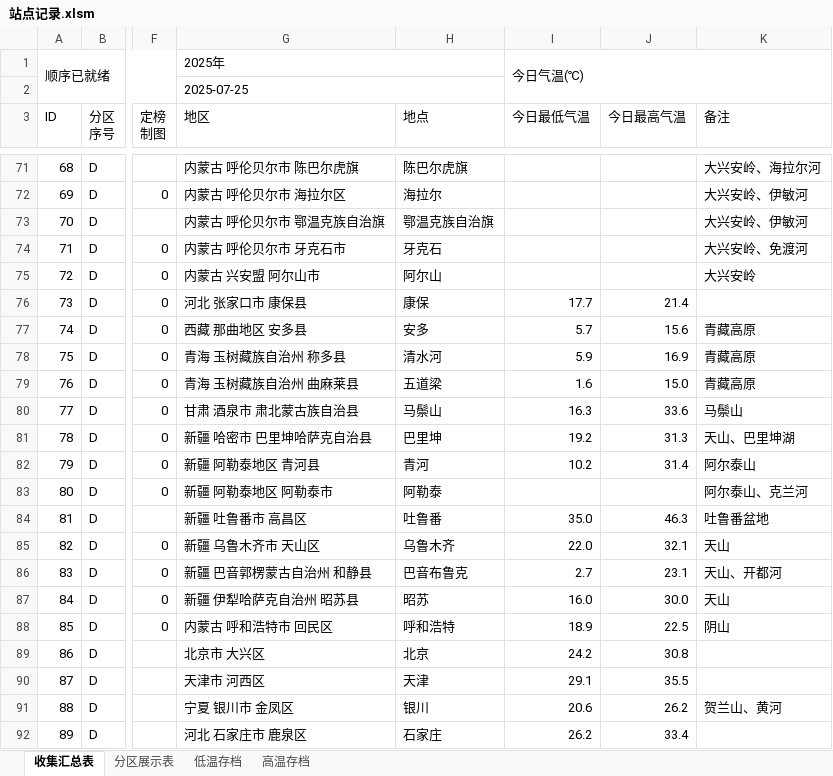
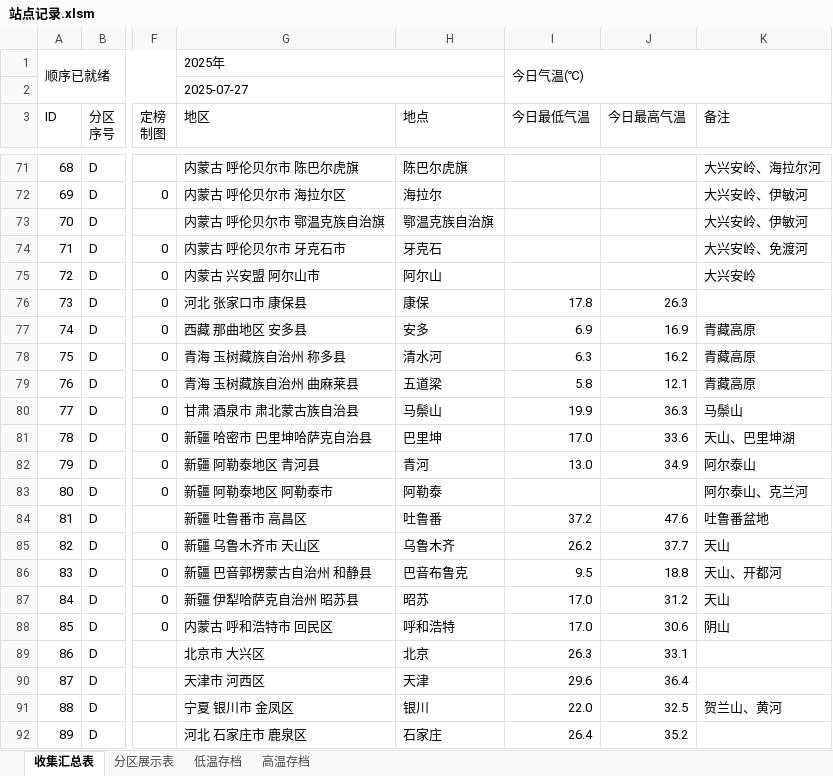
Before and after one commit to qkvkql/default, an Excel workbook: 气象/站点记录.xlsm, sheet 收集汇总表, drawn as a sheet; only a part is shown, gaps mark what is left out; values as stored, in another font and other column widths than the file's, no cell formats; conditional formats not drawn; the diff covers the shown part only; the diff names each change by its address in the sheet, - before the commit and + after, or states it on an @@ line.

```diff
--- a/气象/站点记录.xlsm (sheet 收集汇总表)
+++ b/气象/站点记录.xlsm (sheet 收集汇总表)
-G2 (地区): 2025-07-25
+G2 (地区): 2025-07-27
-I76 (今日最低气温): 17.7
+I76 (今日最低气温): 17.8
-J76 (今日最高气温): 21.4
+J76 (今日最高气温): 26.3
-I77 (今日最低气温): 5.7
+I77 (今日最低气温): 6.9
-J77 (今日最高气温): 15.6
+J77 (今日最高气温): 16.9
-I78 (今日最低气温): 5.9
+I78 (今日最低气温): 6.3
-J78 (今日最高气温): 16.9
+J78 (今日最高气温): 16.2
-I79 (今日最低气温): 1.6
+I79 (今日最低气温): 5.8
-J79 (今日最高气温): 15.0
+J79 (今日最高气温): 12.1
-I80 (今日最低气温): 16.3
+I80 (今日最低气温): 19.9
-J80 (今日最高气温): 33.6
+J80 (今日最高气温): 36.3
-I81 (今日最低气温): 19.2
+I81 (今日最低气温): 17.0
-J81 (今日最高气温): 31.3
+J81 (今日最高气温): 33.6
-I82 (今日最低气温): 10.2
+I82 (今日最低气温): 13.0
-J82 (今日最高气温): 31.4
+J82 (今日最高气温): 34.9
-I84 (今日最低气温): 35.0
+I84 (今日最低气温): 37.2
-J84 (今日最高气温): 46.3
+J84 (今日最高气温): 47.6
-I85 (今日最低气温): 22.0
+I85 (今日最低气温): 26.2
-J85 (今日最高气温): 32.1
+J85 (今日最高气温): 37.7
-I86 (今日最低气温): 2.7
+I86 (今日最低气温): 9.5
-J86 (今日最高气温): 23.1
+J86 (今日最高气温): 18.8
-I87 (今日最低气温): 16.0
+I87 (今日最低气温): 17.0
-J87 (今日最高气温): 30.0
+J87 (今日最高气温): 31.2
-I88 (今日最低气温): 18.9
+I88 (今日最低气温): 17.0
-J88 (今日最高气温): 22.5
+J88 (今日最高气温): 30.6
-I89 (今日最低气温): 24.2
+I89 (今日最低气温): 26.3
-J89 (今日最高气温): 30.8
+J89 (今日最高气温): 33.1
-I90 (今日最低气温): 29.1
+I90 (今日最低气温): 29.6
-J90 (今日最高气温): 35.5
+J90 (今日最高气温): 36.4
-I91 (今日最低气温): 20.6
+I91 (今日最低气温): 22.0
-J91 (今日最高气温): 26.2
+J91 (今日最高气温): 32.5
-I92 (今日最低气温): 26.2
+I92 (今日最低气温): 26.4
-J92 (今日最高气温): 33.4
+J92 (今日最高气温): 35.2
```
Also changed, not shown: 141 edited cells elsewhere in this sheet, sheet 分区展示表, sheet 高温存档, sheet 低温存档, cell formats, 3 other files.
